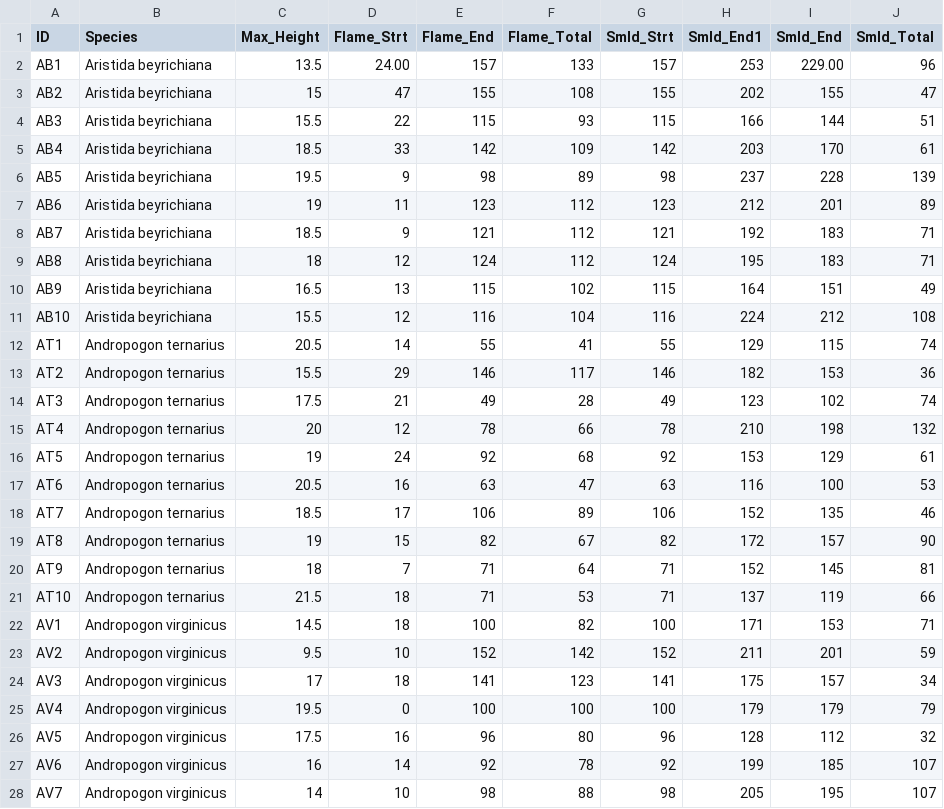
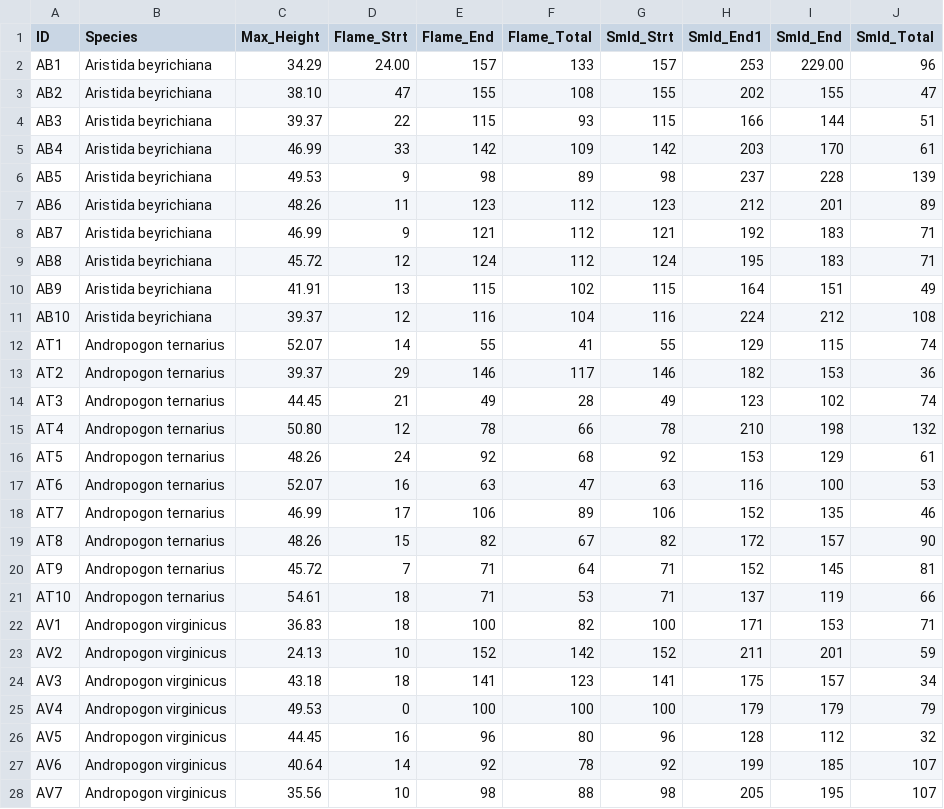
Before and after one commit to Gagemo/Grass-Flammability, a CSV file: Data/Flammability Project - Time.csv, drawn as a sheet; only a part is shown; the diff covers the shown part only.

```diff
--- a/Data/Flammability Project - Time.csv
+++ b/Data/Flammability Project - Time.csv
@@ -1,28 +1,28 @@
 ID,Species,Max_Height,Flame_Strt,Flame_End,Flame_Total,Smld_Strt,Smld_End1,Smld_End,Smld_Total
-AB1,Aristida beyrichiana,13.5,24.00,157,133,157,253,229.00,96
-AB2,Aristida beyrichiana,15,47,155,108,155,202,155,47
-AB3,Aristida beyrichiana,15.5,22,115,93,115,166,144,51
-AB4,Aristida beyrichiana,18.5,33,142,109,142,203,170,61
-AB5,Aristida beyrichiana,19.5,9,98,89,98,237,228,139
-AB6,Aristida beyrichiana,19,11,123,112,123,212,201,89
-AB7,Aristida beyrichiana,18.5,9,121,112,121,192,183,71
-AB8,Aristida beyrichiana,18,12,124,112,124,195,183,71
-AB9,Aristida beyrichiana,16.5,13,115,102,115,164,151,49
-AB10,Aristida beyrichiana,15.5,12,116,104,116,224,212,108
-AT1,Andropogon ternarius,20.5,14,55,41,55,129,115,74
-AT2,Andropogon ternarius,15.5,29,146,117,146,182,153,36
-AT3,Andropogon ternarius,17.5,21,49,28,49,123,102,74
-AT4,Andropogon ternarius,20,12,78,66,78,210,198,132
-AT5,Andropogon ternarius,19,24,92,68,92,153,129,61
-AT6,Andropogon ternarius,20.5,16,63,47,63,116,100,53
-AT7,Andropogon ternarius,18.5,17,106,89,106,152,135,46
-AT8,Andropogon ternarius,19,15,82,67,82,172,157,90
-AT9,Andropogon ternarius,18,7,71,64,71,152,145,81
-AT10,Andropogon ternarius,21.5,18,71,53,71,137,119,66
-AV1,Andropogon virginicus,14.5,18,100,82,100,171,153,71
-AV2,Andropogon virginicus,9.5,10,152,142,152,211,201,59
-AV3,Andropogon virginicus,17,18,141,123,141,175,157,34
-AV4,Andropogon virginicus,19.5,0,100,100,100,179,179,79
-AV5,Andropogon virginicus,17.5,16,96,80,96,128,112,32
-AV6,Andropogon virginicus,16,14,92,78,92,199,185,107
-AV7,Andropogon virginicus,14,10,98,88,98,205,195,107
+AB1,Aristida beyrichiana,34.29,24.00,157,133,157,253,229.00,96
+AB2,Aristida beyrichiana,38.10,47,155,108,155,202,155,47
+AB3,Aristida beyrichiana,39.37,22,115,93,115,166,144,51
+AB4,Aristida beyrichiana,46.99,33,142,109,142,203,170,61
+AB5,Aristida beyrichiana,49.53,9,98,89,98,237,228,139
+AB6,Aristida beyrichiana,48.26,11,123,112,123,212,201,89
+AB7,Aristida beyrichiana,46.99,9,121,112,121,192,183,71
+AB8,Aristida beyrichiana,45.72,12,124,112,124,195,183,71
+AB9,Aristida beyrichiana,41.91,13,115,102,115,164,151,49
+AB10,Aristida beyrichiana,39.37,12,116,104,116,224,212,108
+AT1,Andropogon ternarius,52.07,14,55,41,55,129,115,74
+AT2,Andropogon ternarius,39.37,29,146,117,146,182,153,36
+AT3,Andropogon ternarius,44.45,21,49,28,49,123,102,74
+AT4,Andropogon ternarius,50.80,12,78,66,78,210,198,132
+AT5,Andropogon ternarius,48.26,24,92,68,92,153,129,61
+AT6,Andropogon ternarius,52.07,16,63,47,63,116,100,53
+AT7,Andropogon ternarius,46.99,17,106,89,106,152,135,46
+AT8,Andropogon ternarius,48.26,15,82,67,82,172,157,90
+AT9,Andropogon ternarius,45.72,7,71,64,71,152,145,81
+AT10,Andropogon ternarius,54.61,18,71,53,71,137,119,66
+AV1,Andropogon virginicus,36.83,18,100,82,100,171,153,71
+AV2,Andropogon virginicus,24.13,10,152,142,152,211,201,59
+AV3,Andropogon virginicus,43.18,18,141,123,141,175,157,34
+AV4,Andropogon virginicus,49.53,0,100,100,100,179,179,79
+AV5,Andropogon virginicus,44.45,16,96,80,96,128,112,32
+AV6,Andropogon virginicus,40.64,14,92,78,92,199,185,107
+AV7,Andropogon virginicus,35.56,10,98,88,98,205,195,107
```
Also changed, not shown: 63 edited cells elsewhere in this file, Data/Flammability Project - Temp.csv, 11 other files.
